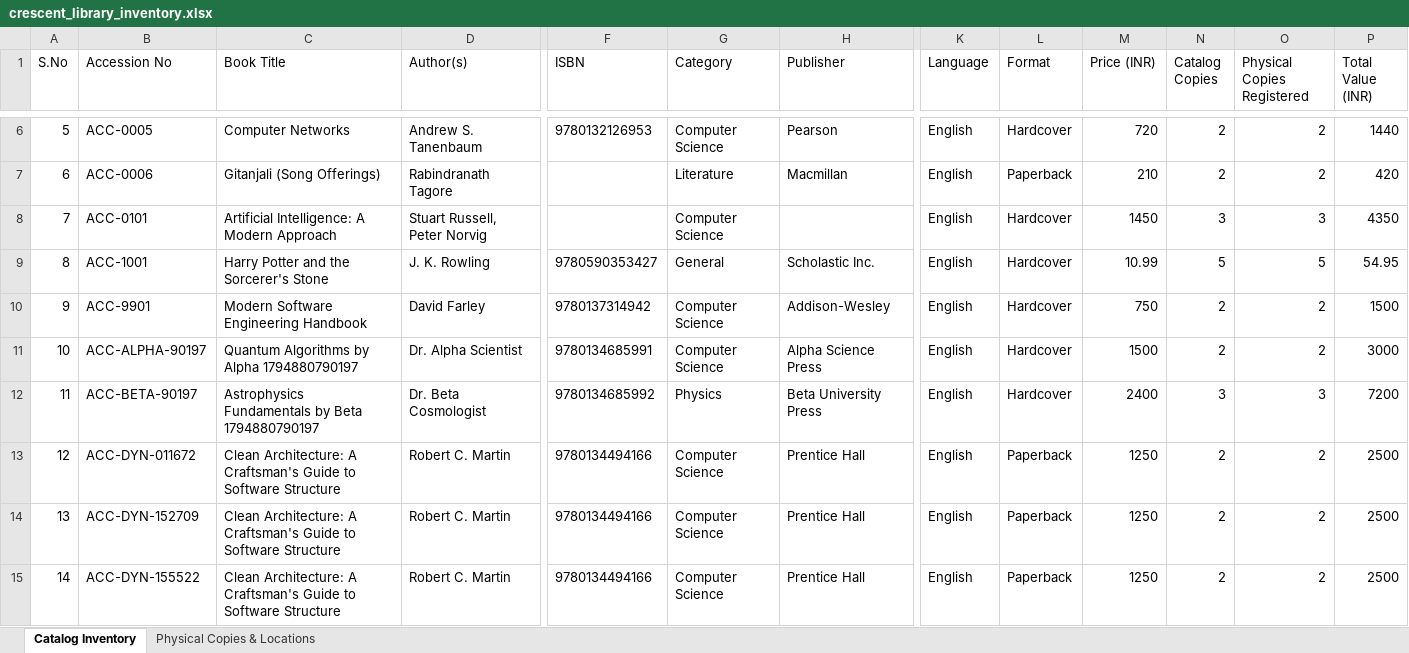
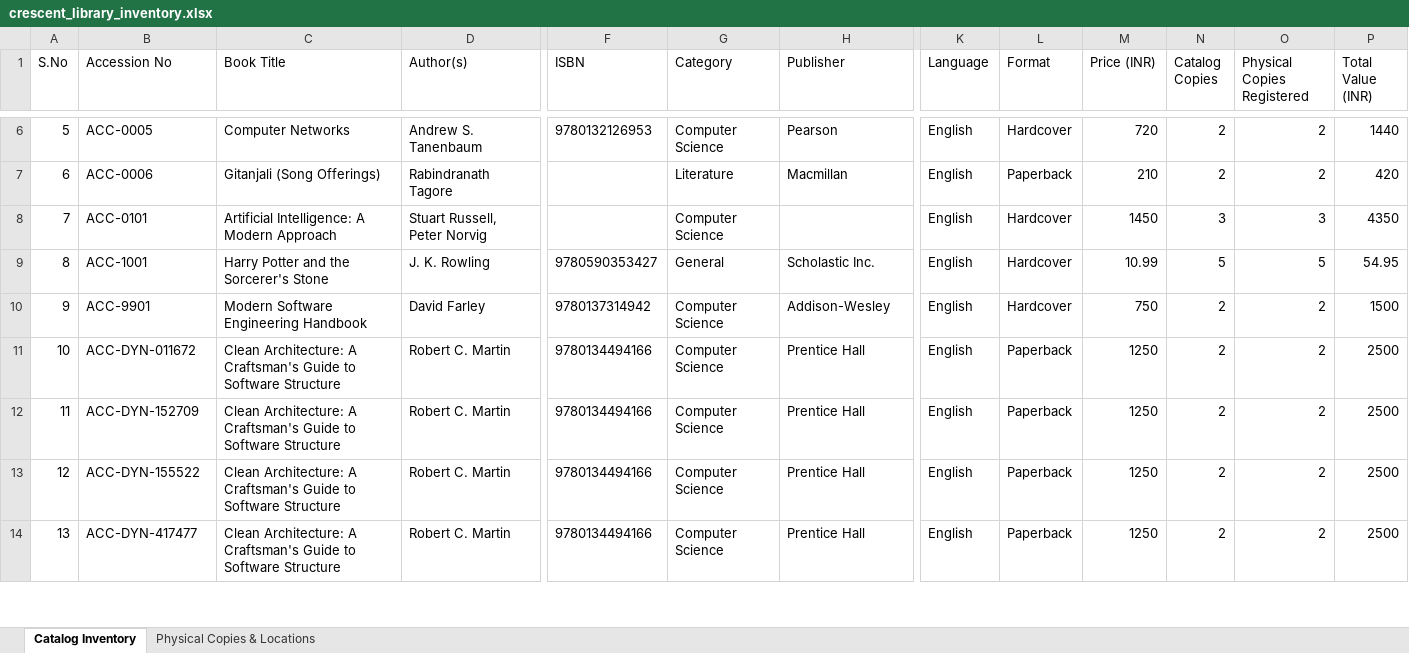
Before and after one commit to Azimullah-6430/Library-Management-System, an Excel workbook: backend/exports/crescent_library_inventory.xlsx, sheet Catalog Inventory, drawn as a sheet; only a part is shown, gaps mark what is left out; the shorter side is filled out with more unchanged rows; values as stored, in another font and other column widths than the file's, no borders; removed rows and columns are numbered as before the commit, all else as after; rows hold the shown columns only; the diff covers the shown part only; the diff names each change by its address in the sheet, - before the commit and + after, or states it on an @@ line.

```diff
--- a/backend/exports/crescent_library_inventory.xlsx (sheet Catalog Inventory)
+++ b/backend/exports/crescent_library_inventory.xlsx (sheet Catalog Inventory)
-row 11: 10 | ACC-ALPHA-90197 | Quantum Algorithms by Alpha 1794880790197 | Dr. Alpha Scientist | 9780134685991 | Computer Science | Alpha Science Press | English | Hardcover | 1500 | 2 | 2 | 3000
-row 12: 11 | ACC-BETA-90197 | Astrophysics Fundamentals by Beta 1794880790197 | Dr. Beta Cosmologist | 9780134685992 | Physics | Beta University Press | English | Hardcover | 2400 | 3 | 3 | 7200
@@ column A (S.No) renumbered from row 11 down @@
```
Also changed, not shown: 4 added rows and 1 edited cell elsewhere in this sheet, sheet Physical Copies & Locations, 3 other files.
